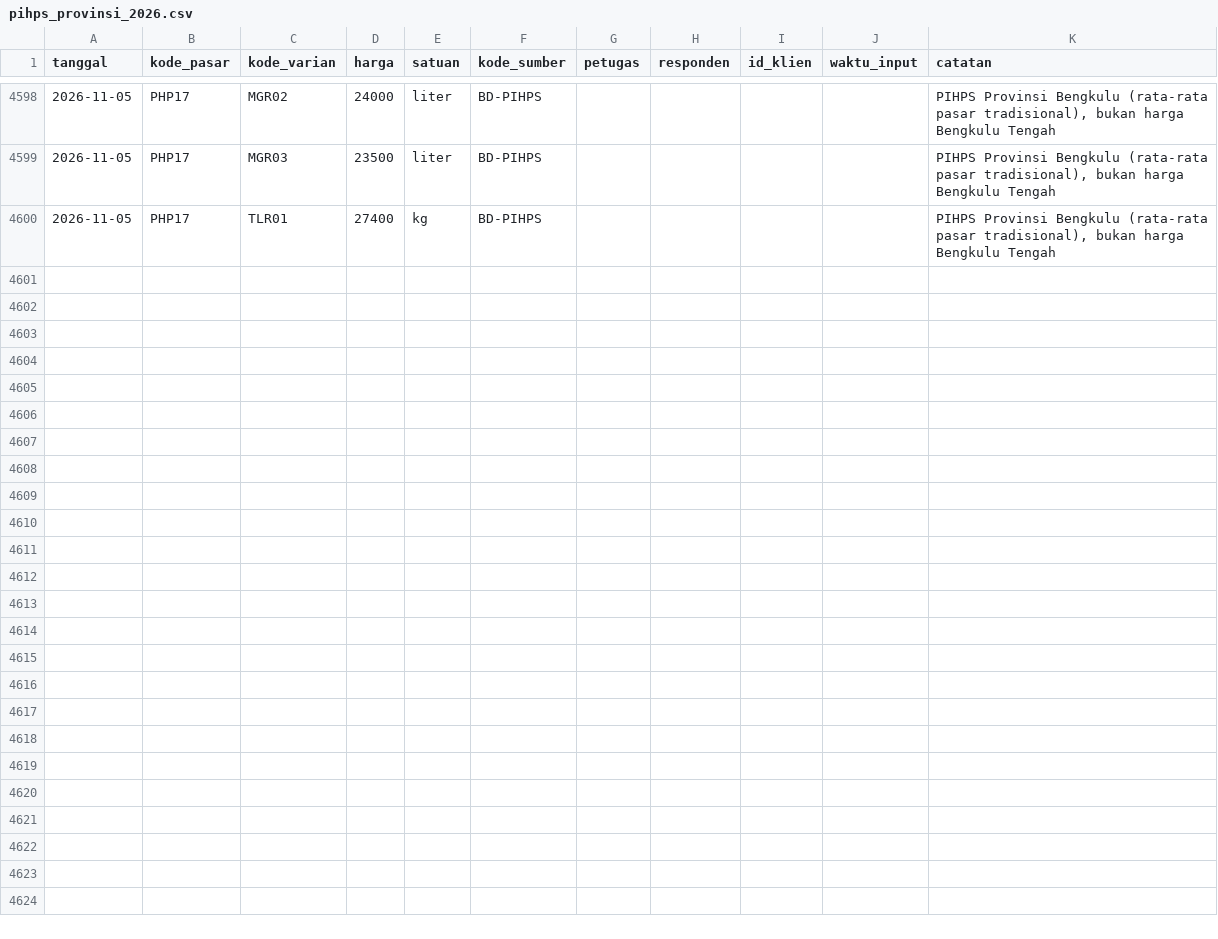
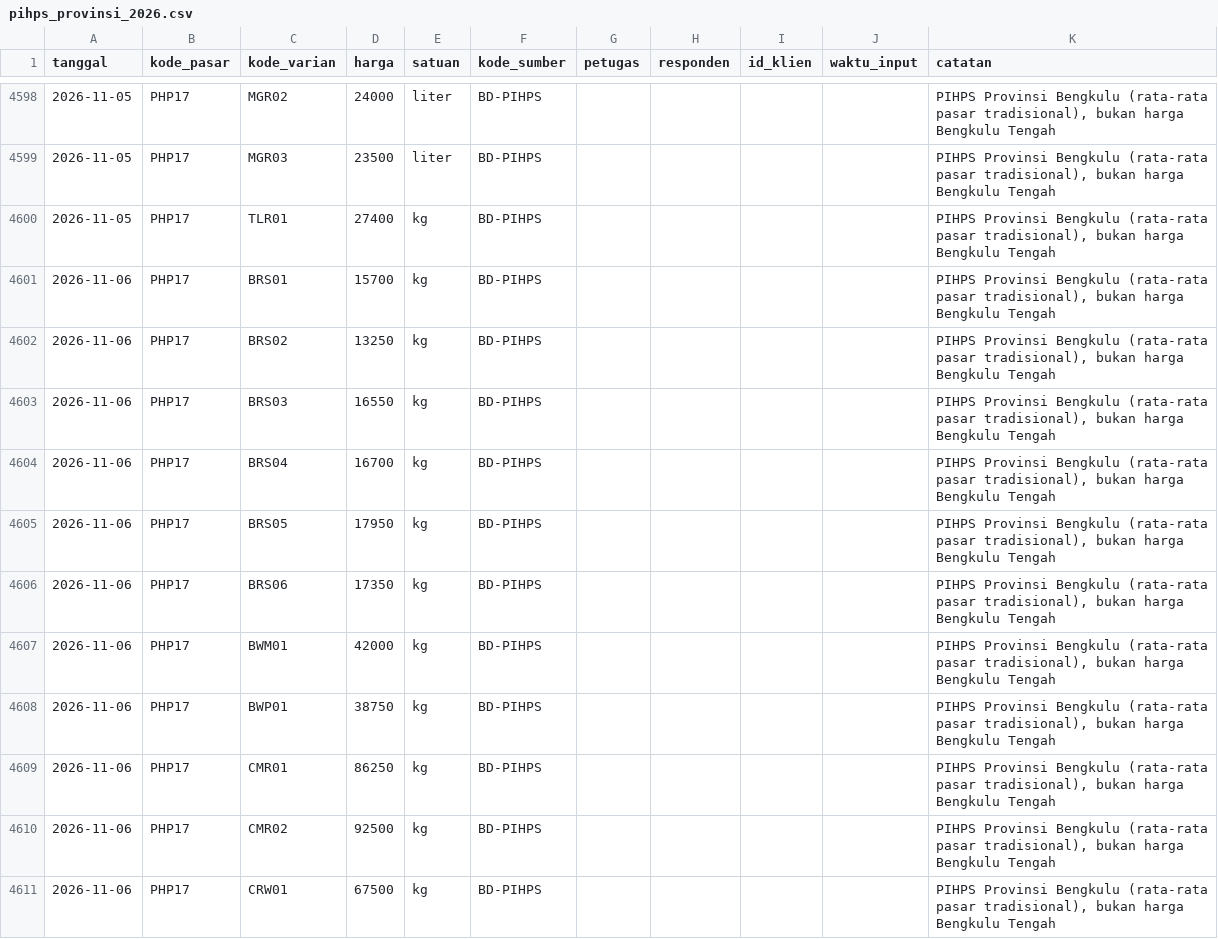
Before and after one commit to Rianfirnanda/lintasAIprojection, a CSV file: data/masuk/harga/pihps_provinsi_2026.csv, drawn as a sheet; only a part is shown, gaps mark what is left out; the diff covers the shown part only.

```diff
--- a/data/masuk/harga/pihps_provinsi_2026.csv
+++ b/data/masuk/harga/pihps_provinsi_2026.csv
@@ -4600 +4600,12 @@ tanggal,kode_pasar,kode_varian,harga,satuan,kode_sumber,petugas,responden,id_kli
 2026-11-05,PHP17,TLR01,27400,kg,BD-PIHPS,,,,,"PIHPS Provinsi Bengkulu (rata-rata pasar tradisional), bukan harga Bengkulu Tengah"
+2026-11-06,PHP17,BRS01,15700,kg,BD-PIHPS,,,,,"PIHPS Provinsi Bengkulu (rata-rata pasar tradisional), bukan harga Bengkulu Tengah"
+2026-11-06,PHP17,BRS02,13250,kg,BD-PIHPS,,,,,"PIHPS Provinsi Bengkulu (rata-rata pasar tradisional), bukan harga Bengkulu Tengah"
+2026-11-06,PHP17,BRS03,16550,kg,BD-PIHPS,,,,,"PIHPS Provinsi Bengkulu (rata-rata pasar tradisional), bukan harga Bengkulu Tengah"
+2026-11-06,PHP17,BRS04,16700,kg,BD-PIHPS,,,,,"PIHPS Provinsi Bengkulu (rata-rata pasar tradisional), bukan harga Bengkulu Tengah"
+2026-11-06,PHP17,BRS05,17950,kg,BD-PIHPS,,,,,"PIHPS Provinsi Bengkulu (rata-rata pasar tradisional), bukan harga Bengkulu Tengah"
+2026-11-06,PHP17,BRS06,17350,kg,BD-PIHPS,,,,,"PIHPS Provinsi Bengkulu (rata-rata pasar tradisional), bukan harga Bengkulu Tengah"
+2026-11-06,PHP17,BWM01,42000,kg,BD-PIHPS,,,,,"PIHPS Provinsi Bengkulu (rata-rata pasar tradisional), bukan harga Bengkulu Tengah"
+2026-11-06,PHP17,BWP01,38750,kg,BD-PIHPS,,,,,"PIHPS Provinsi Bengkulu (rata-rata pasar tradisional), bukan harga Bengkulu Tengah"
+2026-11-06,PHP17,CMR01,86250,kg,BD-PIHPS,,,,,"PIHPS Provinsi Bengkulu (rata-rata pasar tradisional), bukan harga Bengkulu Tengah"
+2026-11-06,PHP17,CMR02,92500,kg,BD-PIHPS,,,,,"PIHPS Provinsi Bengkulu (rata-rata pasar tradisional), bukan harga Bengkulu Tengah"
+2026-11-06,PHP17,CRW01,67500,kg,BD-PIHPS,,,,,"PIHPS Provinsi Bengkulu (rata-rata pasar tradisional), bukan harga Bengkulu Tengah"
```
Also changed, not shown: 10 added rows elsewhere in this file, data/masuk/konteks/harga_pihps_2026.csv, data/masuk/konteks/pihps_kota_2026.csv, 1 other file.
